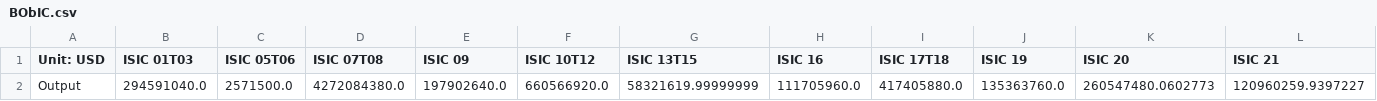
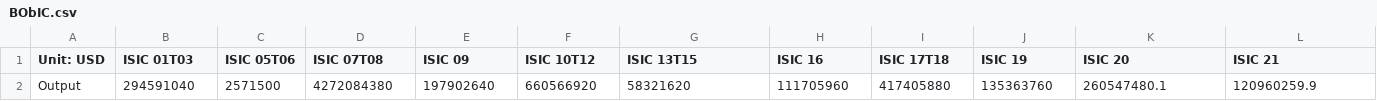
Before and after one commit to EnergyInnovation/eps-nevada, a CSV file: InputData/io-model/BObIC/BObIC.csv, drawn as a sheet; only a part is shown; removed rows and columns are numbered as before the commit, all else as after; rows hold the shown columns only; the diff names each change by its address in the sheet, - before the commit and + after, or states it on an @@ line.

```diff
--- a/InputData/io-model/BObIC/BObIC.csv
+++ b/InputData/io-model/BObIC/BObIC.csv
-row 2: Output | 294591040.0 | 2571500.0 | 4272084380.0 | 197902640.0 | 660566920.0 | 58321619.99999999 | 111705960.0 | 417405880.0 | 135363760.0 | 260547480.0602773 | 120960259.9397227
+row 2: Output | 294591040 | 2571500 | 4272084380 | 197902640 | 660566920 | 58321620 | 111705960 | 417405880 | 135363760 | 260547480.1 | 120960259.9
```
Also changed, not shown: InputData/io-model/BECbIC/BECbIC.csv, InputData/io-model/BGDP/BGDP.csv, 5 other files.
